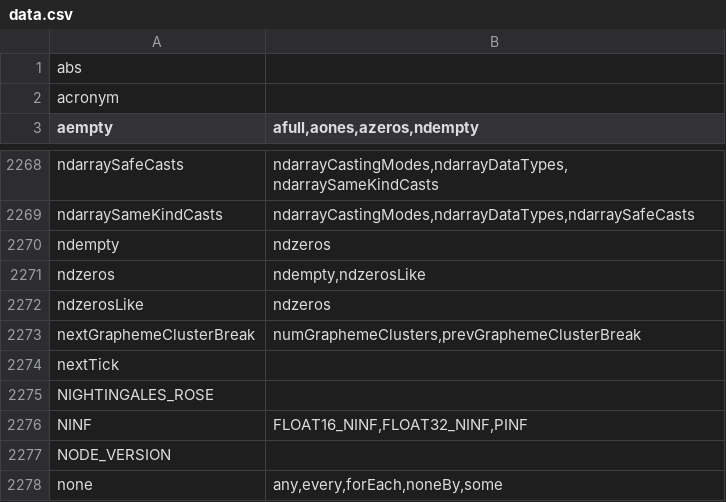
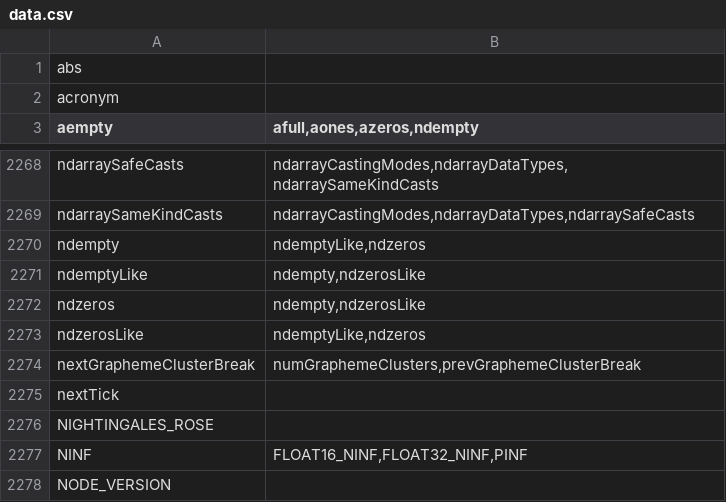
Before and after one commit to stdlib-js/namespace-alias2related, a CSV file: data/data.csv, drawn as a sheet; only a part is shown, gaps mark what is left out; the shorter side is filled out with more unchanged rows.

```diff
--- a/data/data.csv
+++ b/data/data.csv
@@ -2269,5 +2269,6 @@ ndarraySafeCasts,"ndarrayCastingModes,ndarrayDataTypes,ndarraySameKindCasts"
 ndarraySameKindCasts,"ndarrayCastingModes,ndarrayDataTypes,ndarraySafeCasts"
-ndempty,"ndzeros"
+ndempty,"ndemptyLike,ndzeros"
+ndemptyLike,"ndempty,ndzerosLike"
 ndzeros,"ndempty,ndzerosLike"
-ndzerosLike,"ndzeros"
+ndzerosLike,"ndemptyLike,ndzeros"
 nextGraphemeClusterBreak,"numGraphemeClusters,prevGraphemeClusterBreak"
```
Also changed, not shown: 1 other file.
